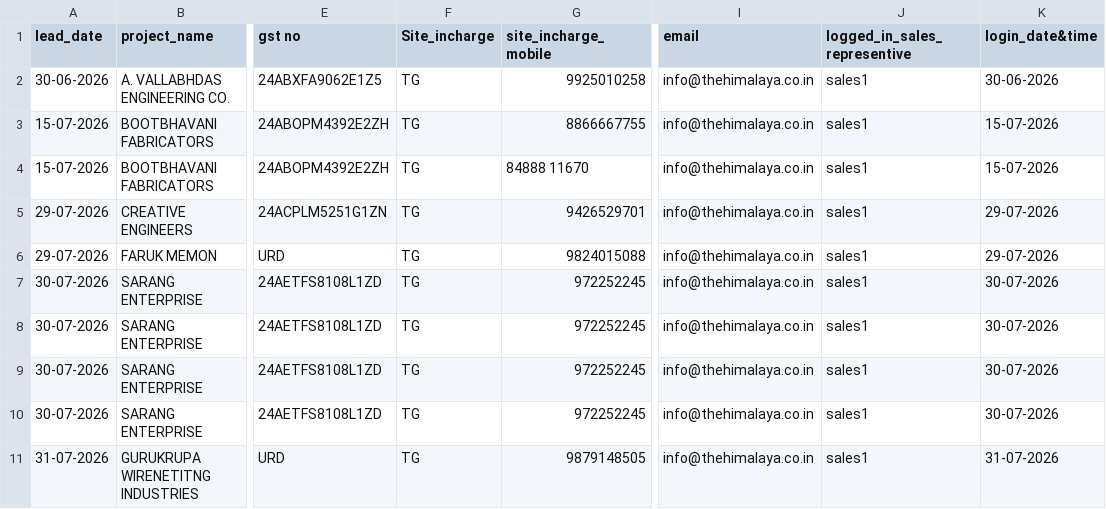
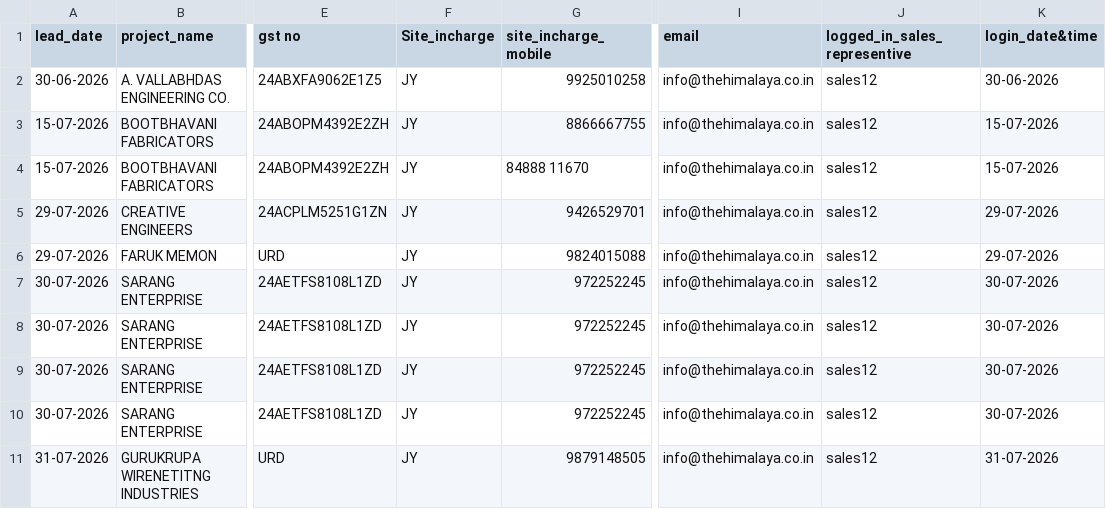
Before and after one commit to essassets-arch/thehimalayaerp, a CSV file: backend/scripts/jyoti.csv, drawn as a sheet; only a part is shown, gaps mark what is left out; the diff names each change by its address in the sheet, - before the commit and + after, or states it on an @@ line.

Commit message:
feat(sales12): update jyoti.csv with Site_incharge JY and logged_in_sales_representive sales12

```diff
--- a/backend/scripts/jyoti.csv
+++ b/backend/scripts/jyoti.csv
-F2:F11 (Site_incharge): TG
+F2:F11 (Site_incharge): JY
-J2:J11 (logged_in_sales_representive): sales1
+J2:J11 (logged_in_sales_representive): sales12
```
Also changed, not shown: jyoti.csv.
